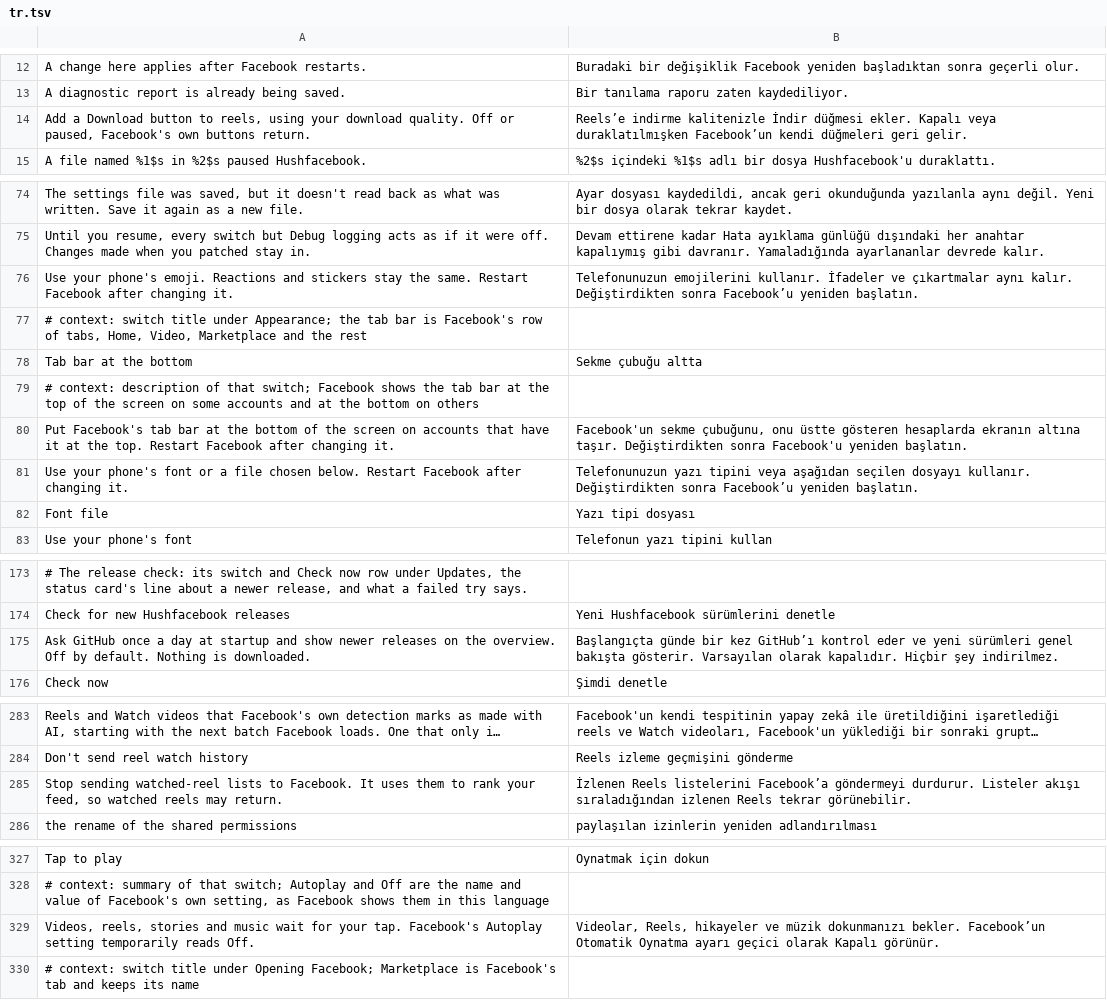
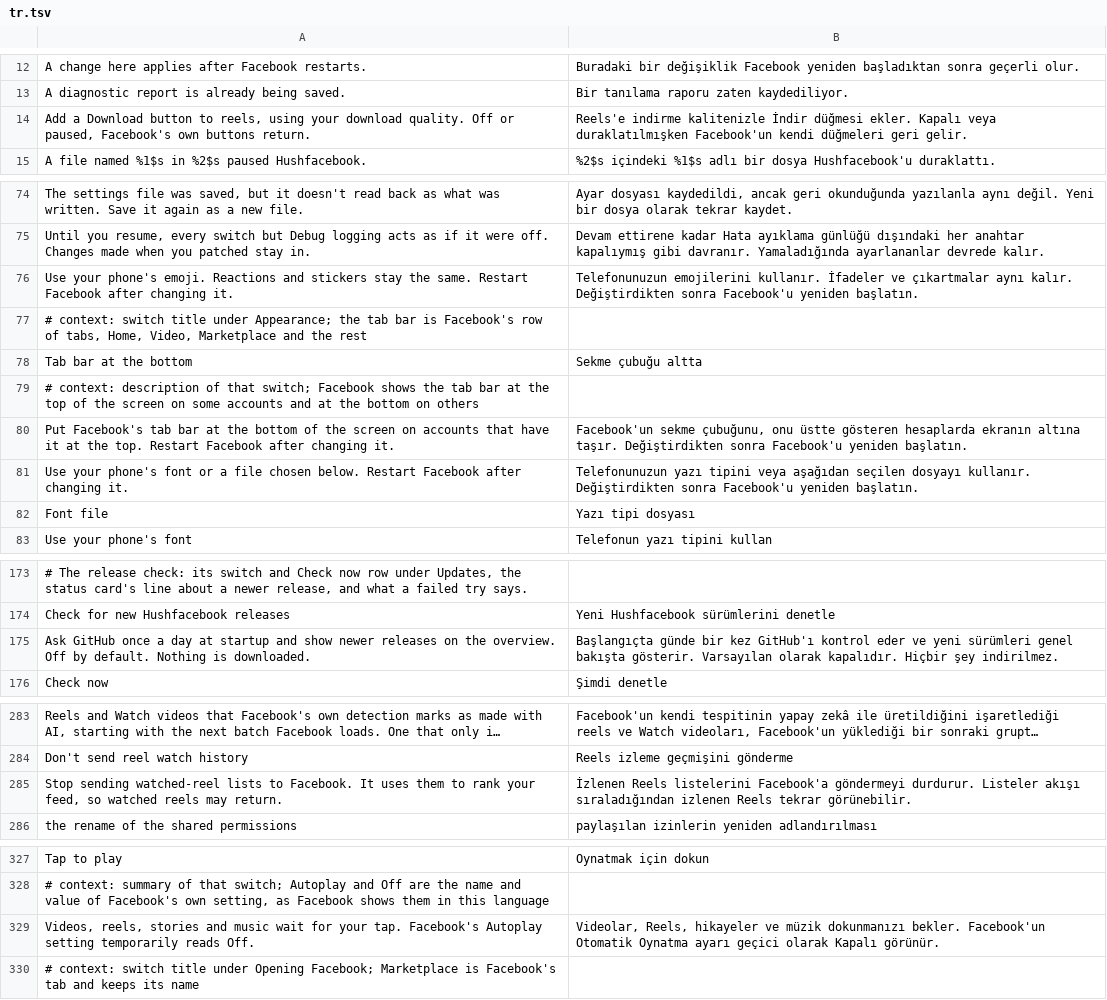
Before and after one commit to SA-SUJON/HushFacebook, a TSV file: extensions/shared/library/src/main/l10n/tr.tsv, drawn as a sheet; only a part is shown, gaps mark what is left out; long unchanged cells end in …; the diff covers the shown part only; the diff names each change by its address in the sheet, - before the commit and + after, or states it on an @@ line.

Commit message:
fix(l10n): use one apostrophe in the Turkish catalog
Seven Turkish rows wrote Facebook'u, Reels'e and GitHub'ı with a curly
apostrophe while the rest of the catalog, including the row that now
says to restart Facebook, uses a straight one. L10nTranslations.java is
regenerated from the catalog.

```diff
--- a/extensions/shared/library/src/main/l10n/tr.tsv
+++ b/extensions/shared/library/src/main/l10n/tr.tsv
-B14: Reels’e indirme kalitenizle İndir düğmesi ekler. Kapalı veya duraklatılmışken Facebook’un kendi düğmeleri…
+B14: Reels'e indirme kalitenizle İndir düğmesi ekler. Kapalı veya duraklatılmışken Facebook'un kendi düğmeleri…
-B76: …Değiştirdikten sonra Facebook’u yeniden başlatın.
+B76: …Değiştirdikten sonra Facebook'u yeniden başlatın.
-B81: …Değiştirdikten sonra Facebook’u yeniden başlatın.
+B81: …Değiştirdikten sonra Facebook'u yeniden başlatın.
-B175: …bir kez GitHub’ı kontrol eder…
+B175: …bir kez GitHub'ı kontrol eder…
-B285: …Reels listelerini Facebook’a göndermeyi durdurur.…
+B285: …Reels listelerini Facebook'a göndermeyi durdurur.…
-B329: …dokunmanızı bekler. Facebook’un Otomatik Oynatma…
+B329: …dokunmanızı bekler. Facebook'un Otomatik Oynatma…
```
Also changed, not shown: 1 edited cell elsewhere in this file, 2 other files.
